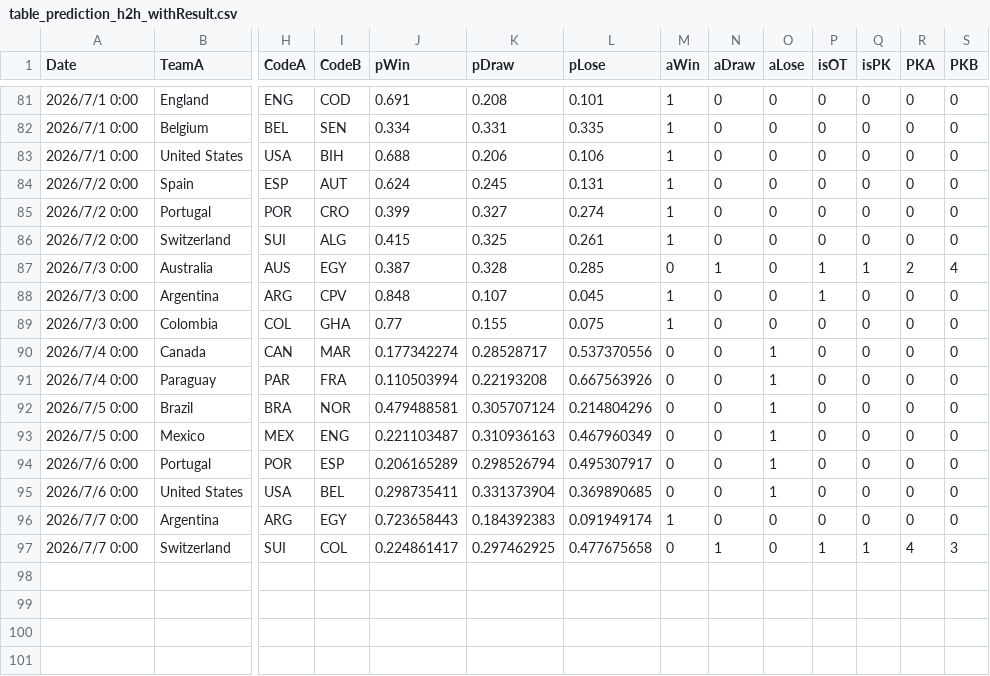
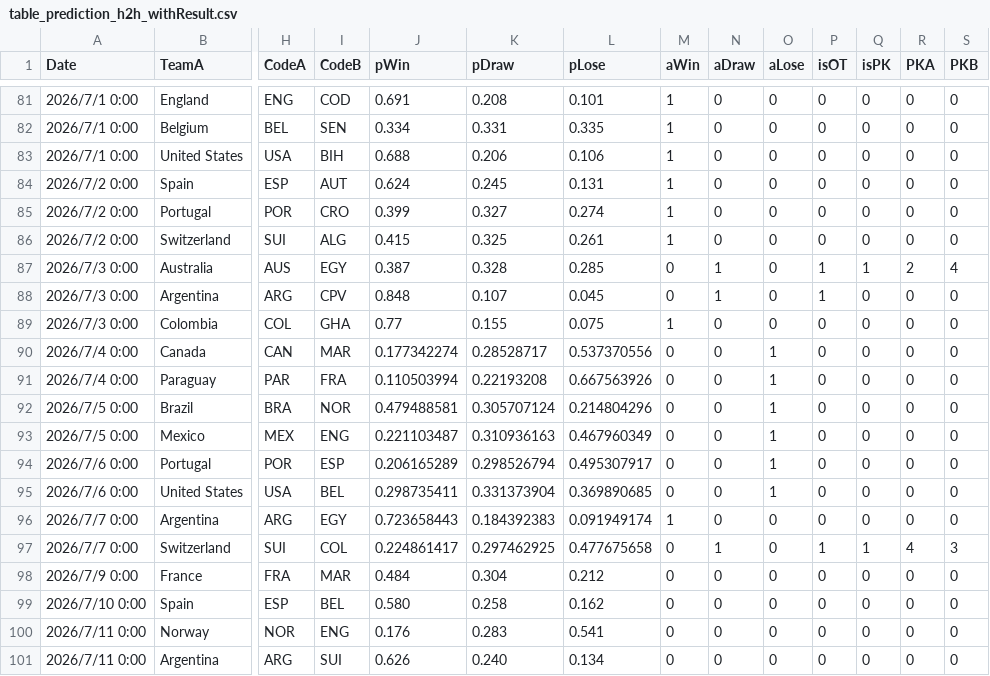
Before and after one commit to konakalab/FIFAWC2026Prediction, a CSV file: table_prediction_h2h_withResult.csv, drawn as a sheet; only a part is shown, gaps mark what is left out; rows hold the shown columns only; the diff names each change by its address in the sheet, - before the commit and + after, or states it on an @@ line.

Commit message:
Add files via upload

```diff
--- a/table_prediction_h2h_withResult.csv
+++ b/table_prediction_h2h_withResult.csv
-M88 (aWin): 1
+M88 (aWin): 0
-N88 (aDraw): 0
+N88 (aDraw): 1
+row 98: 2026/7/9 0:00 | France | FRA | MAR | 0.484 | 0.304 | 0.212 | 0 | 0 | 0 | 0 | 0 | 0 | 0
+row 99: 2026/7/10 0:00 | Spain | ESP | BEL | 0.580 | 0.258 | 0.162 | 0 | 0 | 0 | 0 | 0 | 0 | 0
+row 100: 2026/7/11 0:00 | Norway | NOR | ENG | 0.176 | 0.283 | 0.541 | 0 | 0 | 0 | 0 | 0 | 0 | 0
+row 101: 2026/7/11 0:00 | Argentina | ARG | SUI | 0.626 | 0.240 | 0.134 | 0 | 0 | 0 | 0 | 0 | 0 | 0
```
